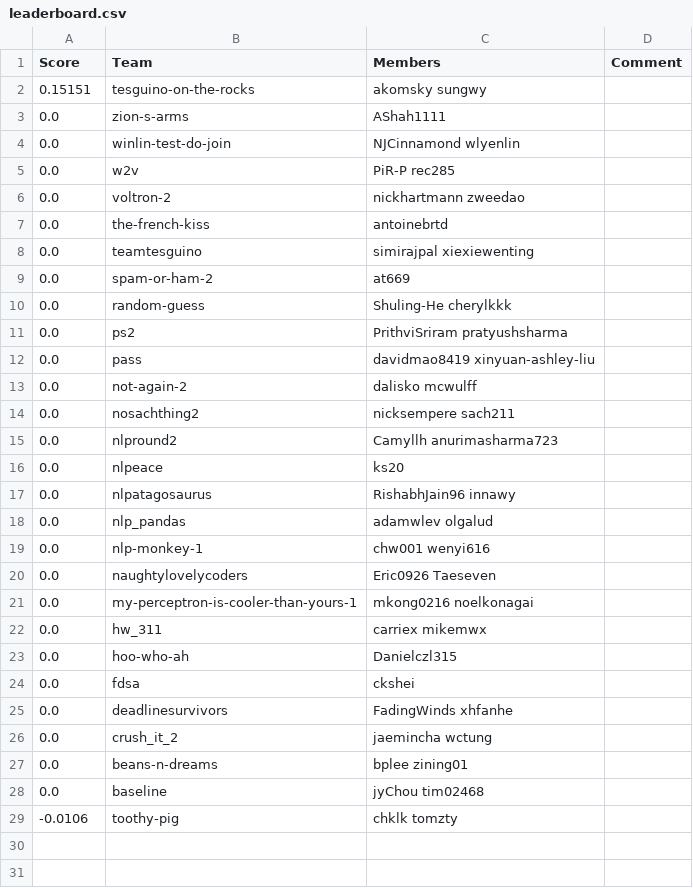
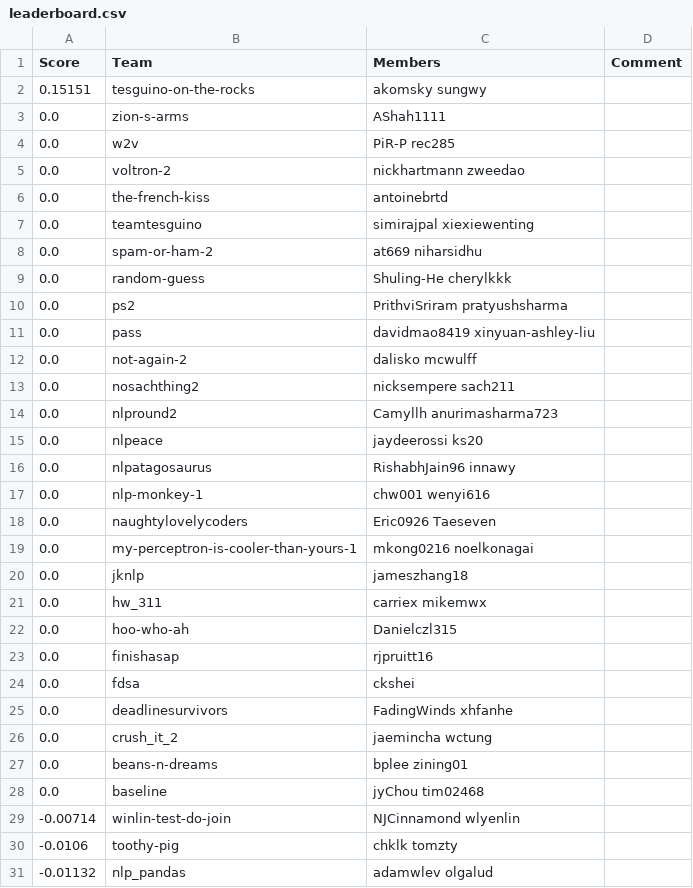
Before and after one commit to ks20/leaderboards, a CSV file: assignment2/leaderboard.csv, drawn as a sheet.

Commit message:
Leaderboard Update

```diff
--- a/assignment2/leaderboard.csv
+++ b/assignment2/leaderboard.csv
@@ -3,3 +3,2 @@ Score,Team,Members,Comment
 0.0,zion-s-arms,AShah1111,
-0.0,winlin-test-do-join,NJCinnamond wlyenlin,
 0.0,w2v,PiR-P rec285,
@@ -8,3 +7,3 @@ Score,Team,Members,Comment
 0.0,teamtesguino,simirajpal xiexiewenting,
-0.0,spam-or-ham-2,at669,
+0.0,spam-or-ham-2,at669 niharsidhu,
 0.0,random-guess,Shuling-He cherylkkk,
@@ -15,5 +14,4 @@ Score,Team,Members,Comment
 0.0,nlpround2,Camyllh anurimasharma723,
-0.0,nlpeace,ks20,
+0.0,nlpeace,jaydeerossi ks20,
 0.0,nlpatagosaurus,RishabhJain96 innawy,
-0.0,nlp_pandas,adamwlev olgalud,
 0.0,nlp-monkey-1,chw001 wenyi616,
@@ -21,4 +19,6 @@ Score,Team,Members,Comment
 0.0,my-perceptron-is-cooler-than-yours-1,mkong0216 noelkonagai,
+0.0,jknlp,jameszhang18,
 0.0,hw_311,carriex mikemwx,
 0.0,hoo-who-ah,Danielczl315,
+0.0,finishasap,rjpruitt16,
 0.0,fdsa,ckshei,
@@ -28,2 +28,4 @@ Score,Team,Members,Comment
 0.0,baseline,jyChou tim02468,
+-0.00714,winlin-test-do-join,NJCinnamond wlyenlin,
 -0.0106,toothy-pig,chklk tomzty,
+-0.01132,nlp_pandas,adamwlev olgalud,
```
